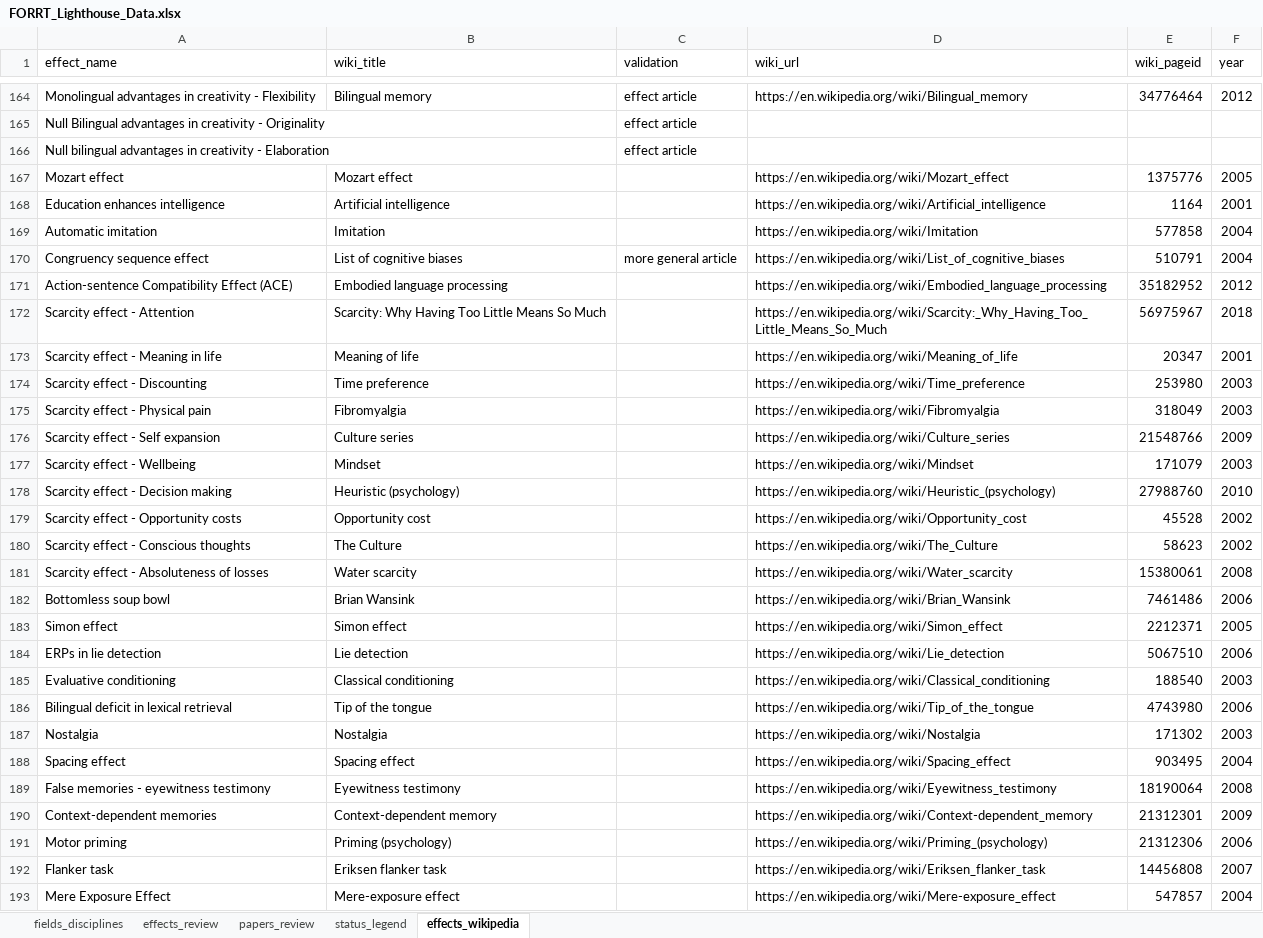
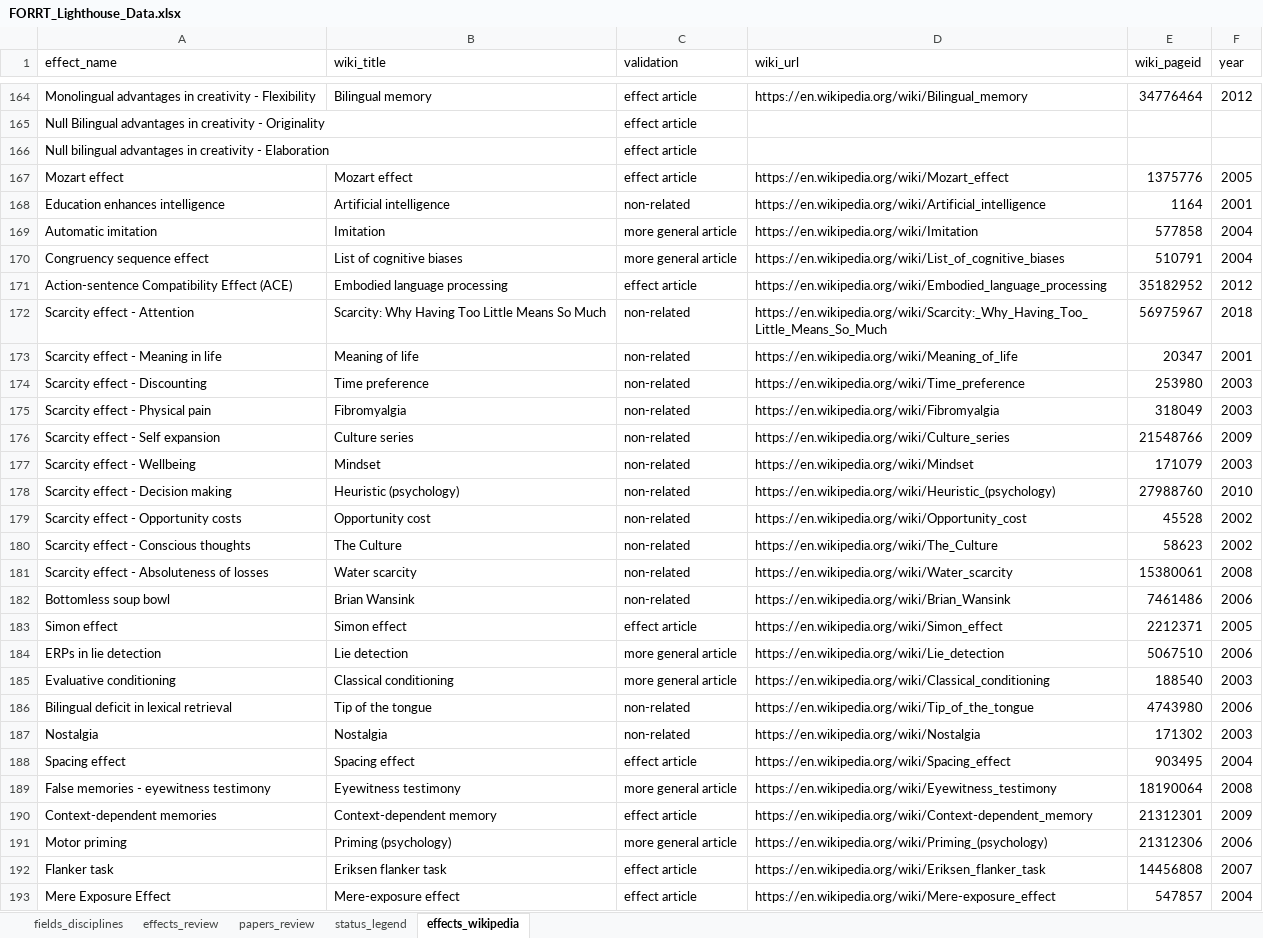
Before and after one commit to forrtproject/lighthouse, an Excel workbook: FORRT_Lighthouse_Data.xlsx, sheet effects_wikipedia, drawn as a sheet; only a part is shown, gaps mark what is left out; values as stored, in another font and other column widths than the file's, no cell formats; the diff covers the shown part only; the diff names each change by its address in the sheet, - before the commit and + after, or states it on an @@ line.

```diff
--- a/FORRT_Lighthouse_Data.xlsx (sheet effects_wikipedia)
+++ b/FORRT_Lighthouse_Data.xlsx (sheet effects_wikipedia)
-C167 (validation): (empty)
+C167 (validation): effect article
-C168 (validation): (empty)
+C168 (validation): non-related
-C169 (validation): (empty)
+C169 (validation): more general article
-C171 (validation): (empty)
+C171 (validation): effect article
-C172:C182 (validation): (empty)
+C172:C182 (validation): non-related
-C183 (validation): (empty)
+C183 (validation): effect article
-C184:C185 (validation): (empty)
+C184:C185 (validation): more general article
-C186:C187 (validation): (empty)
+C186:C187 (validation): non-related
-C188 (validation): (empty)
+C188 (validation): effect article
-C189 (validation): (empty)
+C189 (validation): more general article
-C190 (validation): (empty)
+C190 (validation): effect article
-C191 (validation): (empty)
+C191 (validation): more general article
-C192:C193 (validation): (empty)
+C192:C193 (validation): effect article
```
Also changed, not shown: 275 edited cells elsewhere in this sheet, cell formats, 1 other file.
